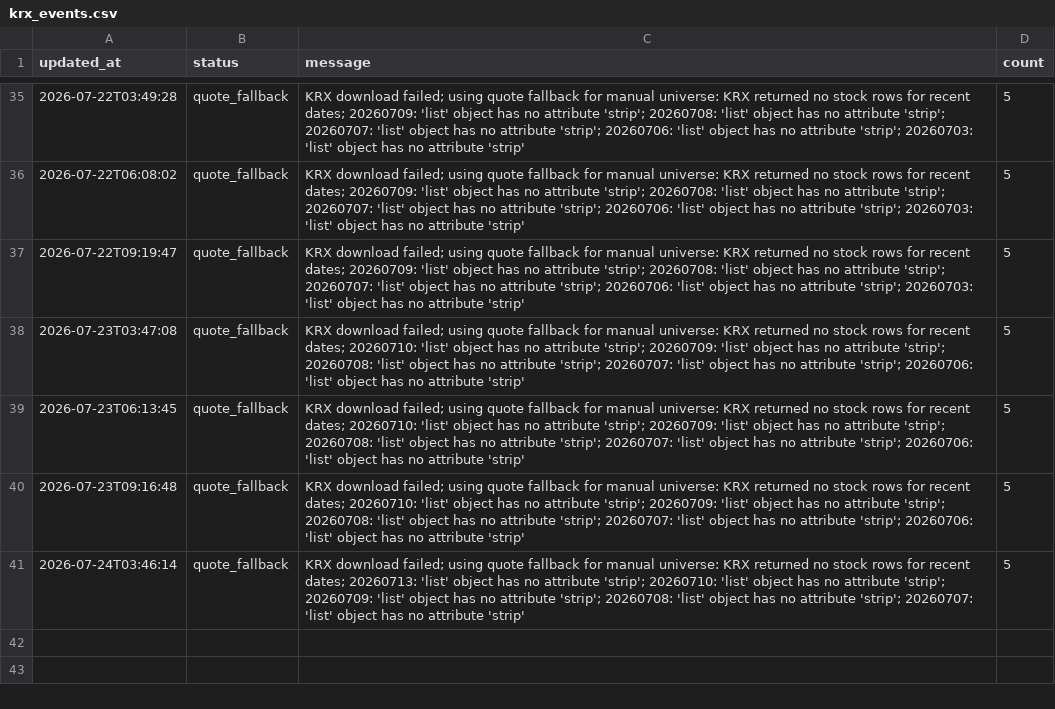
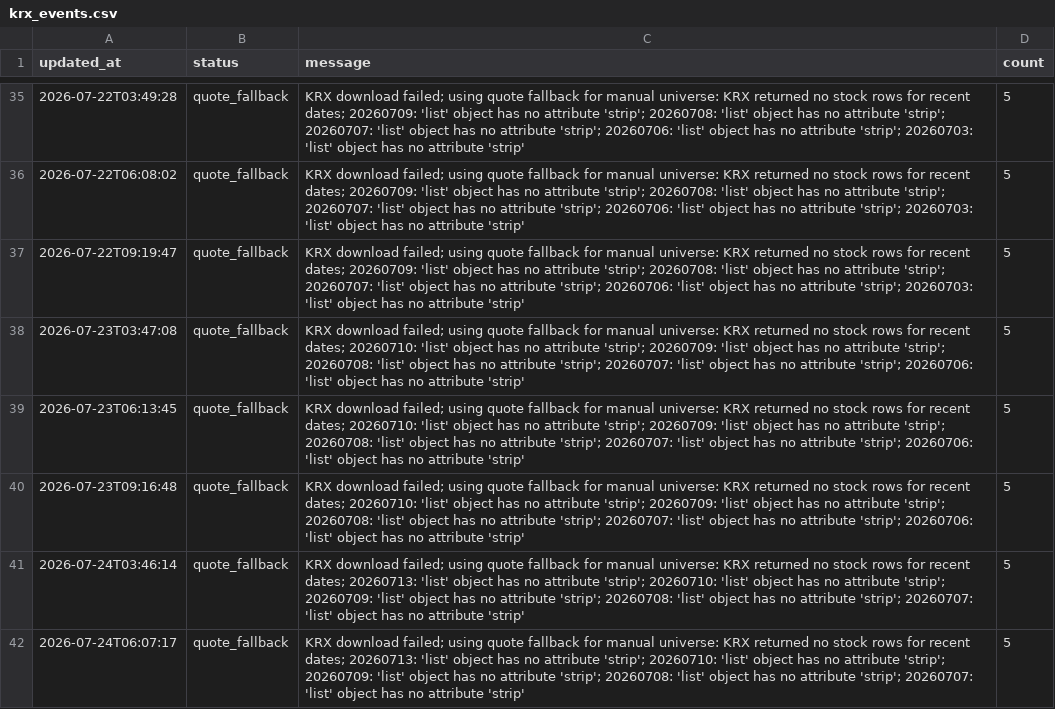
Before and after one commit to gimoon-ryu/Jusik, a CSV file: data/krx_events.csv, drawn as a sheet; only a part is shown, gaps mark what is left out; the diff names each change by its address in the sheet, - before the commit and + after, or states it on an @@ line.

```diff
--- a/data/krx_events.csv
+++ b/data/krx_events.csv
+row 42: 2026-07-24T06:07:17 | quote_fallback | KRX download failed; using quote fallback for manual universe: KRX returned no stock rows for recent dates; 20260713: 'list' object has no attribute 'strip'; 20260710: 'list' object has no attribute 'strip'; 20260709: 'list' object has no attribute 'strip'; 20260708: 'list' object has no attribute 'strip'; 20260707: 'list' object has no attribute 'strip' | 5
```
Also changed, not shown: data/krx_scores.csv, data/krx_snapshots.csv.
